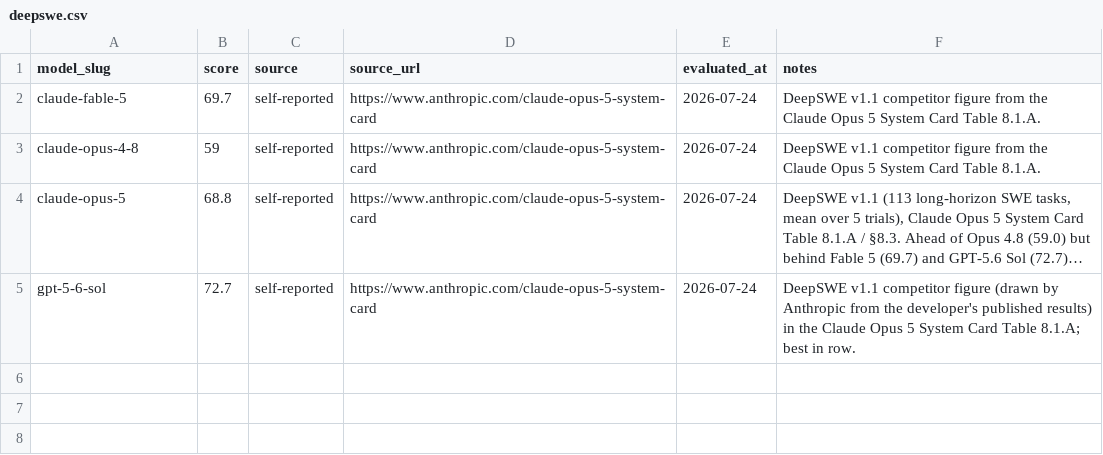
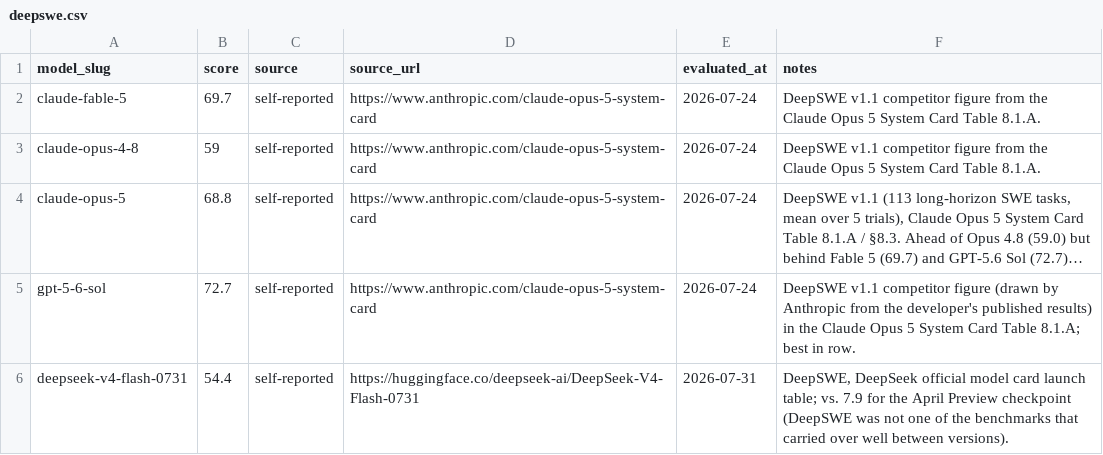
Before and after one commit to punitarani/modelbeats, a CSV file: data/results/deepswe.csv, drawn as a sheet; long unchanged cells end in …; the diff names each change by its address in the sheet, - before the commit and + after, or states it on an @@ line.

```diff
--- a/data/results/deepswe.csv
+++ b/data/results/deepswe.csv
+row 6: deepseek-v4-flash-0731 | 54.4 | self-reported | https://huggingface.co/deepseek-ai/DeepSeek-V4-Flash-0731 | 2026-07-31 | DeepSWE, DeepSeek official model card launch table; vs. 7.9 for the April Preview checkpoint (DeepSWE was not one of the benchmarks that carried over well between versions).
```
Also changed, not shown: data/pricing/api-pricing.csv, data/results/cybergym.csv, 40 other files.
